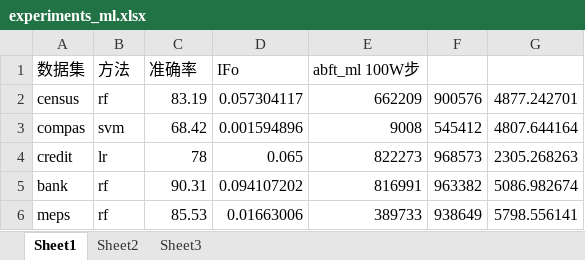
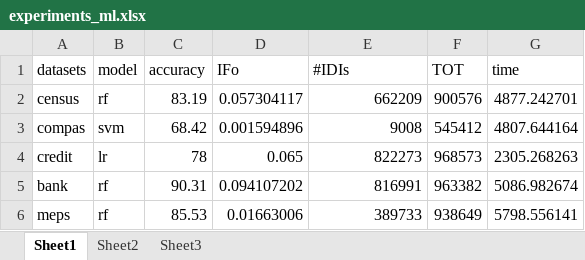
Before and after one commit to HalaMCF/maeft, an Excel workbook: experiments_ml.xlsx, sheet Sheet1, drawn as a sheet; values as stored, in another font and other column widths than the file's, no borders; removed rows and columns are numbered as before the commit, all else as after; the diff names each change by its address in the sheet, - before the commit and + after, or states it on an @@ line.

```diff
--- a/experiments_ml.xlsx (sheet Sheet1)
+++ b/experiments_ml.xlsx (sheet Sheet1)
-row 1: 数据集 | 方法 | 准确率 | IFo | abft_ml 100W步
+row 1: datasets | model | accuracy | IFo | #IDIs | TOT | time
```
Also changed, not shown: 2 other files.
